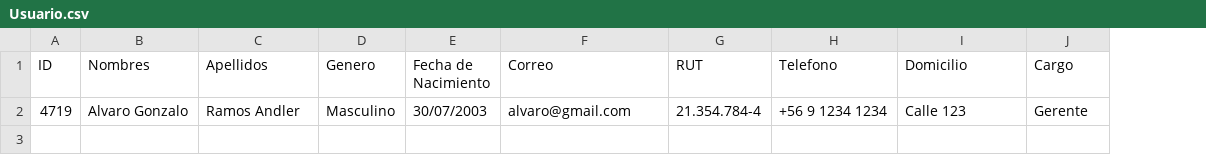
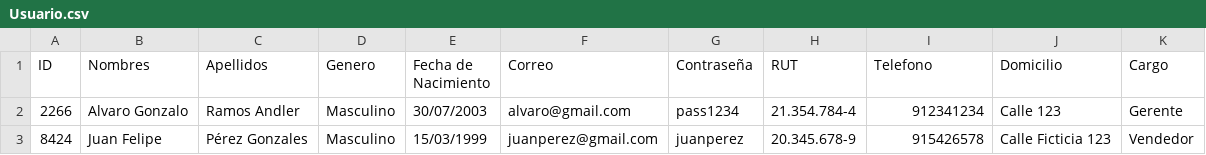
Before and after one commit to IRkwu/Equipo3-Farmacia, a CSV file: ArchivosCSV/Usuario.csv, drawn as a sheet; addresses are those after the commit; the diff names each change by its address in the sheet, - before the commit and + after, or states it on an @@ line.

```diff
--- a/ArchivosCSV/Usuario.csv
+++ b/ArchivosCSV/Usuario.csv
+column G (Contraseña), row 2: pass1234
-A2 (ID): 4719
+A2 (ID): 2266
-I2 (Telefono): +56 9 1234 1234
+I2 (Telefono): 912341234
+row 3: 8424 | Juan Felipe | Pérez Gonzales | Masculino | 15/03/1999 | juanperez@gmail.com | juanperez | 20.345.678-9 | 915426578 | Calle Ficticia 123 | Vendedor
```
Also changed, not shown: ArchivosCSV/Cliente.csv, ArchivosCSV/Medicamentos.csv, 16 other files.
